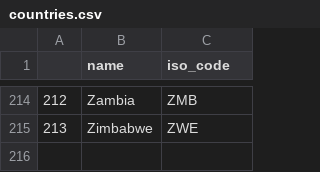
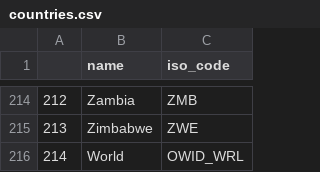
Before and after one commit to mrtimN/wattsup, a CSV file: data/forvisualization/countries.csv, drawn as a sheet; only a part is shown, gaps mark what is left out; the diff names each change by its address in the sheet, - before the commit and + after, or states it on an @@ line.

```diff
--- a/data/forvisualization/countries.csv
+++ b/data/forvisualization/countries.csv
+row 216: 214 | World | OWID_WRL
```
Also changed, not shown: 23 other files.
